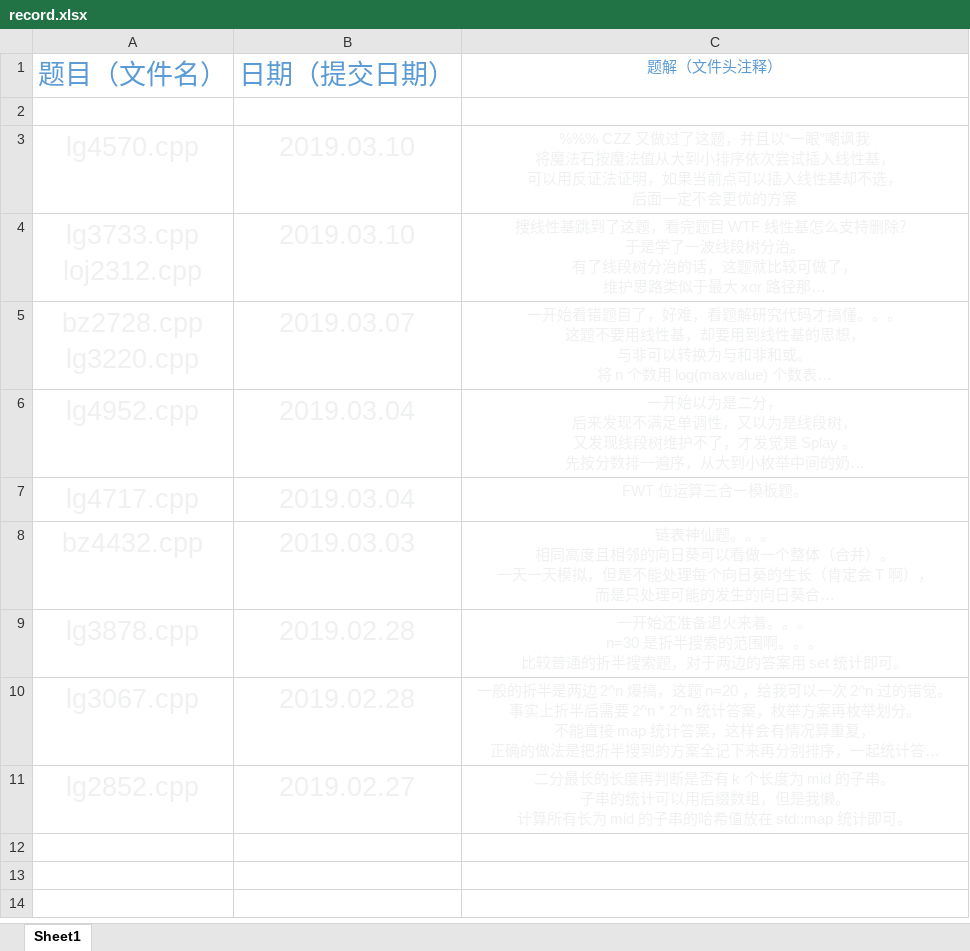
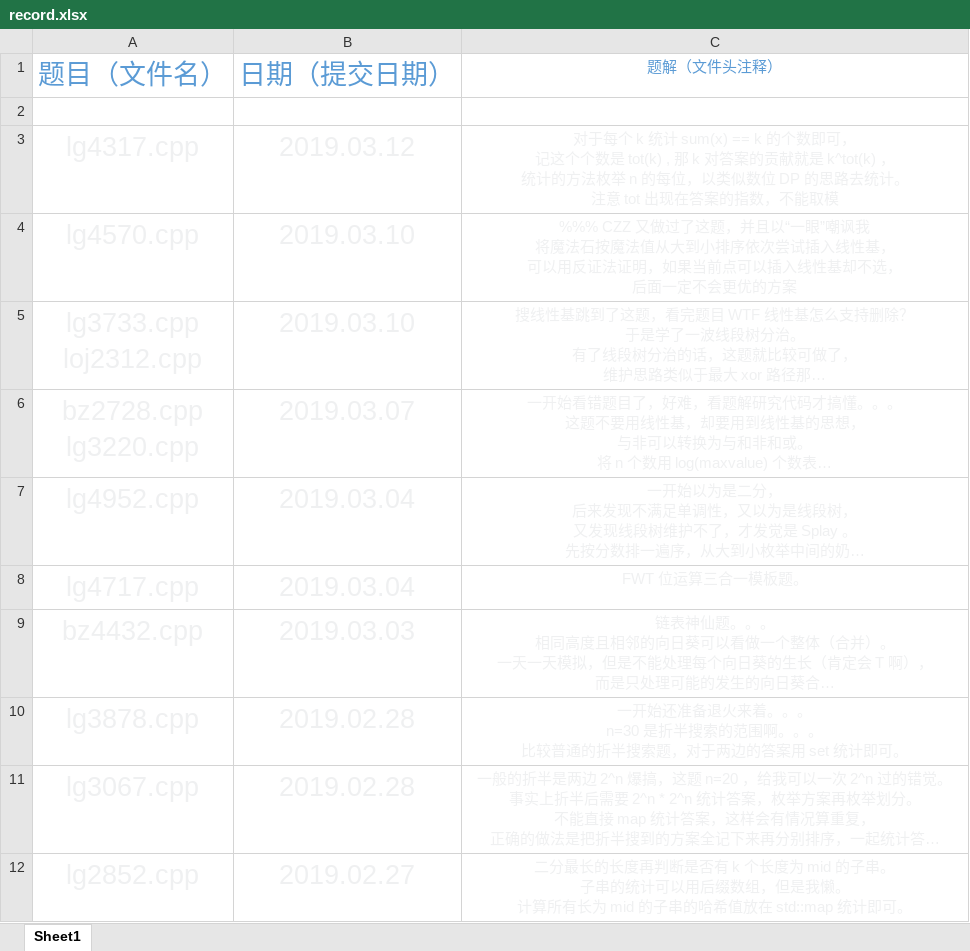
Before and after one commit to Kewth/OJStudy, an Excel workbook: document/record.xlsx, sheet Sheet1, drawn as a sheet; long unchanged cells end in …; values as stored, in another font and other column widths than the file's, no borders; ↵ is a line break in a cell; the diff names each change by its address in the sheet, - before the commit and + after, or states it on an @@ line.

```diff
--- a/document/record.xlsx (sheet Sheet1)
+++ b/document/record.xlsx (sheet Sheet1)
+row 3: lg4317.cpp | 2019.03.12 | 对于每个 k 统计 sum(x) == k 的个数即可， ↵ 记这个个数是 tot(k) , 那 k 对答案的贡献就是 k^tot(k) ， ↵ 统计的方法枚举 n 的每位，以类似数位 DP 的思路去统计。 ↵ 注意 tot 出现在答案的指数，不能取模
```
Also changed, not shown: 2 other files.
